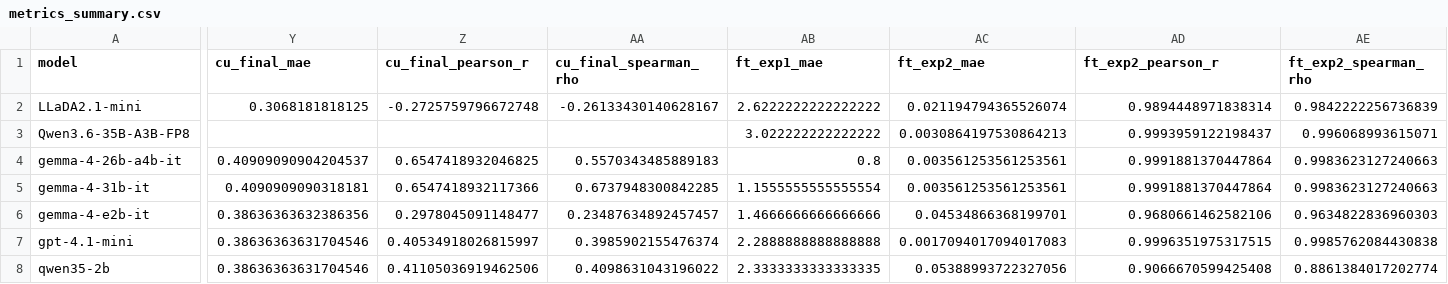
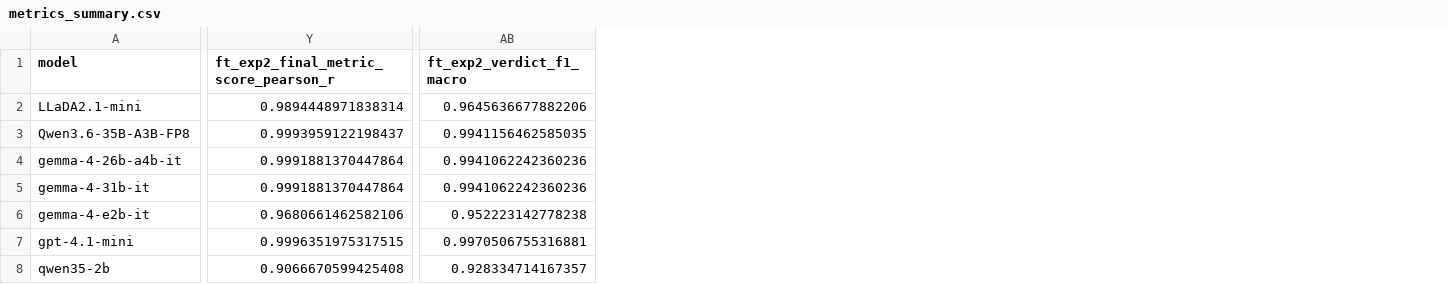
Before and after one commit to kazokid/diffusion-llms-eval, a CSV file: results/metrics_summary.csv, drawn as a sheet; only a part is shown, gaps mark what is left out; removed rows and columns are numbered as before the commit, all else as after; the diff names each change by its address in the sheet, - before the commit and + after, or states it on an @@ line.

```diff
--- a/results/metrics_summary.csv
+++ b/results/metrics_summary.csv
-column Y (cu_final_mae), rows 2-8: 0.3068181818125 |  | 0.40909090904204537 | 0.4090909090318181 | 0.38636363632386356 | 0.38636363631704546 | 0.38636363631704546
-column Z (cu_final_pearson_r), rows 2-8: -0.2725759796672748 |  | 0.6547418932046825 | 0.6547418932117366 | 0.2978045091148477 | 0.40534918026815997 | 0.41105036919462506
-column AA (cu_final_spearman_rho), rows 2-8: -0.26133430140628167 |  | 0.5570343485889183 | 0.6737948300842285 | 0.23487634892457457 | 0.3985902155476374 | 0.4098631043196022
-column AB (ft_exp1_mae), rows 2-8: 2.6222222222222222 | 3.022222222222222 | 0.8 | 1.1555555555555554 | 1.4666666666666666 | 2.2888888888888888 | 2.3333333333333335
-column AC (ft_exp2_mae), rows 2-8: 0.021194794365526074 | 0.0030864197530864213 | 0.003561253561253561 | 0.003561253561253561 | 0.04534866368199701 | 0.0017094017094017083 | 0.05388993722327056
-column AE (ft_exp2_spearman_rho), rows 2-8: 0.9842222256736839 | 0.996068993615071 | 0.9983623127240663 | 0.9983623127240663 | 0.9634822836960303 | 0.9985762084430838 | 0.8861384017202774
+column AB (ft_exp2_verdict_f1_macro), rows 2-8: 0.9645636677882206 | 0.9941156462585035 | 0.9941062242360236 | 0.9941062242360236 | 0.952223142778238 | 0.9970506755316881 | 0.928334714167357
-Y1: ft_exp2_pearson_r
+Y1: ft_exp2_final_metric_score_pearson_r
```
Also changed, not shown: datasets/final_datasets/answer-relevancy-test.csv, 2 other files.
